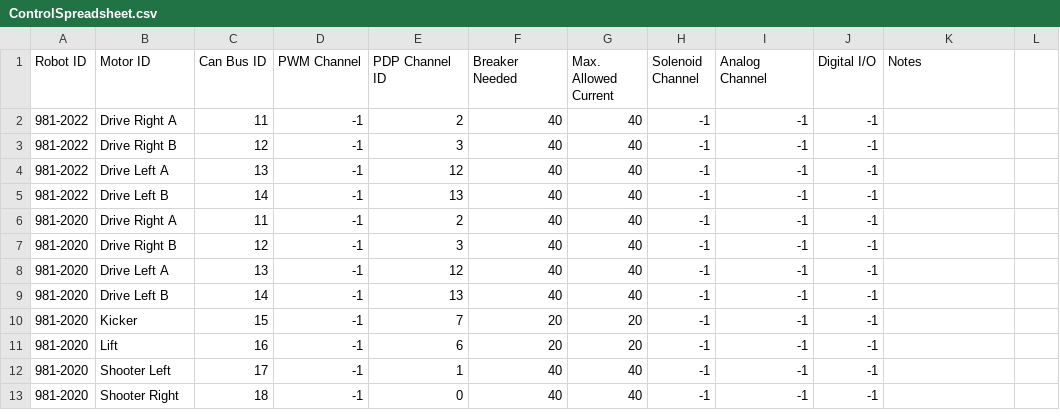
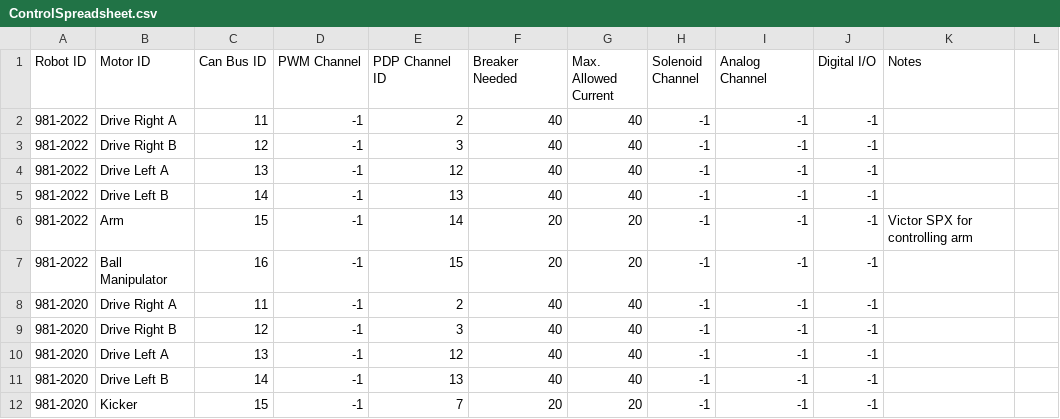
Before and after one commit to SnoBotics981/981LabViewComponents, a CSV file: ControlSpreadsheet.csv, drawn as a sheet; only a part is shown; the shorter side is filled out with more unchanged rows.

Commit message:
Updates to support arm and ball manipulator.

```diff
--- a/ControlSpreadsheet.csv
+++ b/ControlSpreadsheet.csv
@@ -5,2 +5,4 @@ Robot ID,Motor ID,Can Bus ID,PWM Channel,PDP Channel ID,Breaker Needed,Max. Allo
 981-2022,Drive Left B,14,-1,13,40,40,-1,-1,-1,,
+981-2022,Arm  ,15,-1,14,20,20,-1,-1,-1,Victor SPX for controlling arm,
+981-2022,Ball Manipulator,16,-1,15,20,20,-1,-1,-1,,
 981-2020,Drive Right A,11,-1,2,40,40,-1,-1,-1,,
```
Also changed, not shown: ConstantSpreadsheet.csv, 7 other files.
